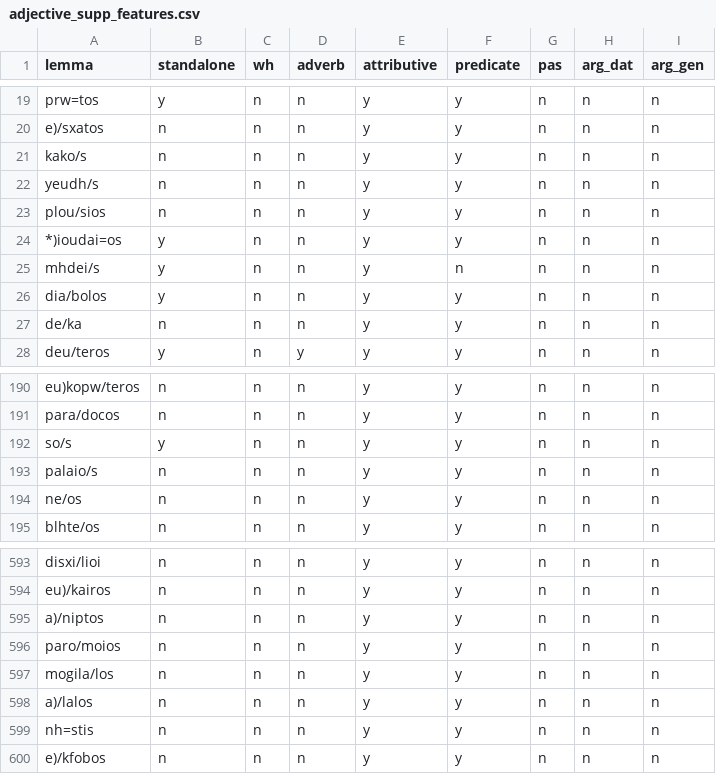
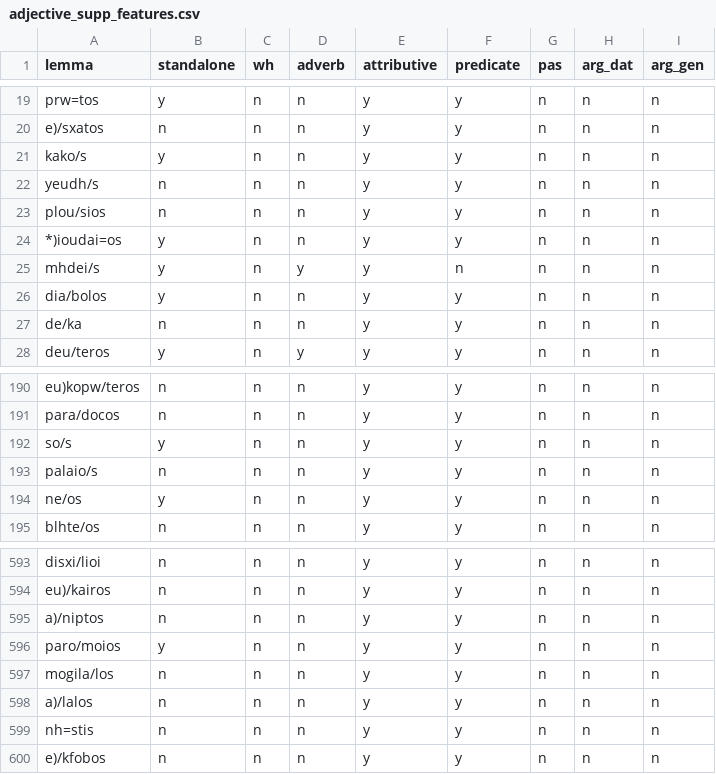
Before and after one commit to kaplanas/greek-new-testament, a CSV file: text_data/hand_coded_data/adjective_supp_features.csv, drawn as a sheet; only a part is shown, gaps mark what is left out.

```diff
--- a/text_data/hand_coded_data/adjective_supp_features.csv
+++ b/text_data/hand_coded_data/adjective_supp_features.csv
@@ -20,3 +20,3 @@ prw=tos,y,n,n,y,y,n,n,n
 e)/sxatos,n,n,n,y,y,n,n,n
-kako/s,n,n,n,y,y,n,n,n
+kako/s,y,n,n,y,y,n,n,n
 yeudh/s,n,n,n,y,y,n,n,n
@@ -24,3 +24,3 @@ plou/sios,n,n,n,y,y,n,n,n
 *)ioudai=os,y,n,n,y,y,n,n,n
-mhdei/s,y,n,n,y,n,n,n,n
+mhdei/s,y,n,y,y,n,n,n,n
 dia/bolos,y,n,n,y,y,n,n,n
@@ -193,3 +193,3 @@ so/s,y,n,n,y,y,n,n,n
 palaio/s,n,n,n,y,y,n,n,n
-ne/os,n,n,n,y,y,n,n,n
+ne/os,y,n,n,y,y,n,n,n
 blhte/os,n,n,n,y,y,n,n,n
@@ -595,3 +595,3 @@ eu)/kairos,n,n,n,y,y,n,n,n
 a)/niptos,n,n,n,y,y,n,n,n
-paro/moios,n,n,n,y,y,n,n,n
+paro/moios,y,n,n,y,y,n,n,n
 mogila/los,n,n,n,y,y,n,n,n
```
Also changed, not shown: text_data/hand_coded_data/verb_supp_features.csv, 4 other files.
